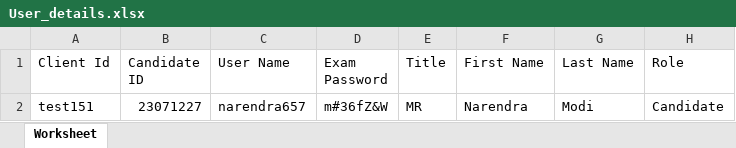
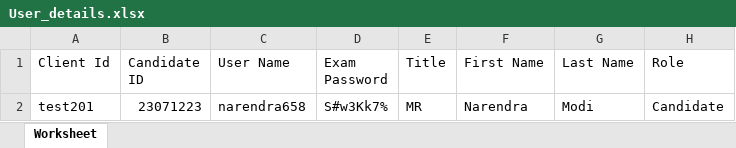
Before and after one commit to RaghuCPatel/Elumina, an Excel workbook: download/User_details.xlsx, sheet Worksheet, drawn as a sheet; values as stored, in another font and other column widths than the file's, no borders; the diff names each change by its address in the sheet, - before the commit and + after, or states it on an @@ line.

```diff
--- a/download/User_details.xlsx (sheet Worksheet)
+++ b/download/User_details.xlsx (sheet Worksheet)
-A2 (Client Id): test151
+A2 (Client Id): test201
-B2 (Candidate ID): 23071227
+B2 (Candidate ID): 23071223
-C2 (User Name): narendra657
+C2 (User Name): narendra658
-D2 (Exam Password): m#36fZ&W
+D2 (Exam Password): S#w3Kk7%
```
Also changed, not shown: 3 other files.
